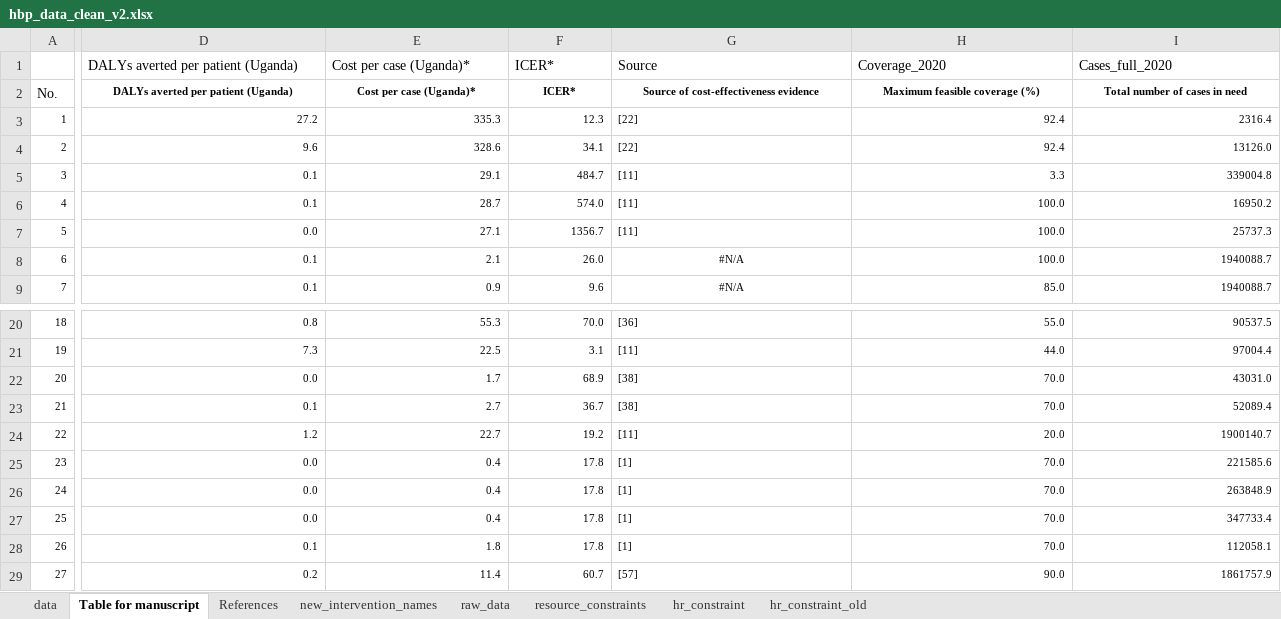
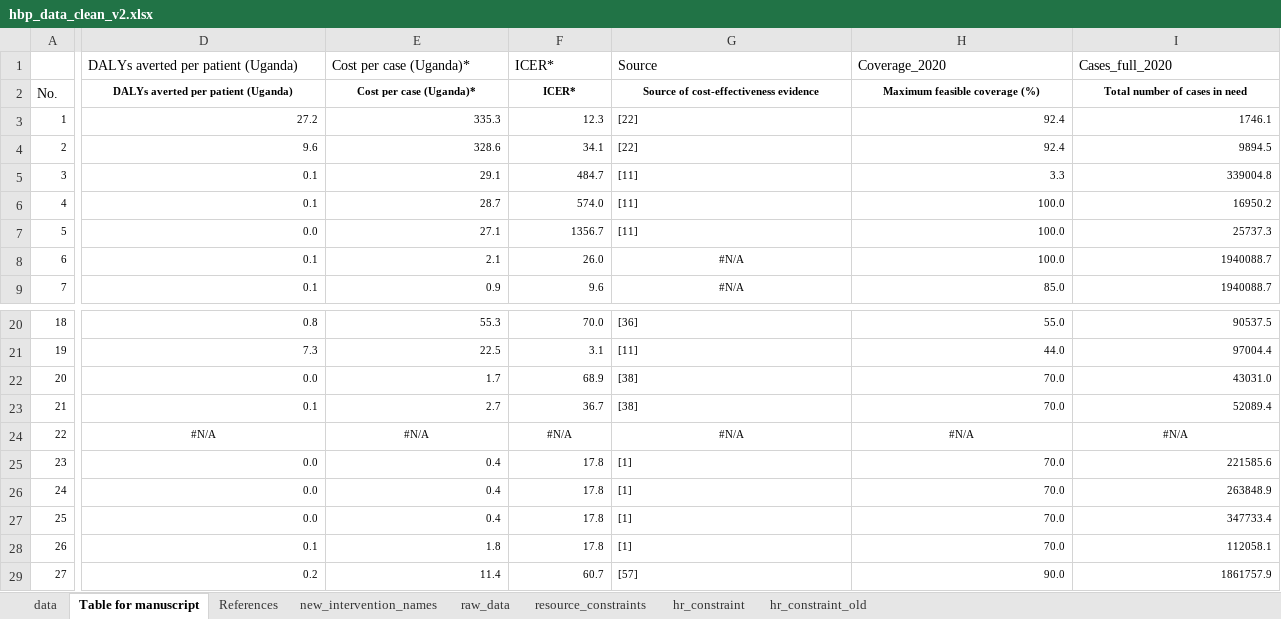
Before and after one commit to sakshimohan/uganda_hbp, an Excel workbook: 2_data/hbp_data_clean_v2.xlsx, sheet Table for manuscript, drawn as a sheet; only a part is shown, gaps mark what is left out; values as stored, in another font and other column widths than the file's, no borders; the diff covers the shown part only; the diff names each change by its address in the sheet, - before the commit and + after, or states it on an @@ line.

```diff
--- a/2_data/hbp_data_clean_v2.xlsx (sheet Table for manuscript)
+++ b/2_data/hbp_data_clean_v2.xlsx (sheet Table for manuscript)
-I3 (Cases_full_2020): 2316.4
+I3 (Cases_full_2020): 1746.1
-I4 (Cases_full_2020): 13126.0
+I4 (Cases_full_2020): 9894.5
-D24: 1.2
+D24: #N/A
-D24:F24 alignment: right
+D24:F24 alignment: center
-E24 (Cost per case (Uganda)*): 22.7
+E24 (Cost per case (Uganda)*): #N/A
-F24 (ICER*): 19.2
+F24 (ICER*): #N/A
-G24 (Source): [11]
+G24 (Source): #N/A
-G24 alignment: left
+G24 alignment: center
-H24 (Coverage_2020): 20.0
+H24 (Coverage_2020): #N/A
-H24:I24 alignment: right
+H24:I24 alignment: center
-I24 (Cases_full_2020): 1900140.7
+I24 (Cases_full_2020): #N/A
```
Also changed, not shown: 7 edited cells and cell formats elsewhere in this sheet, sheet raw_data, sheet data, sheet new_intervention_names, formulas that keep their value, hidden cells, 2_data/HR Need Estimation Tool_18Nov22.xlsx.
